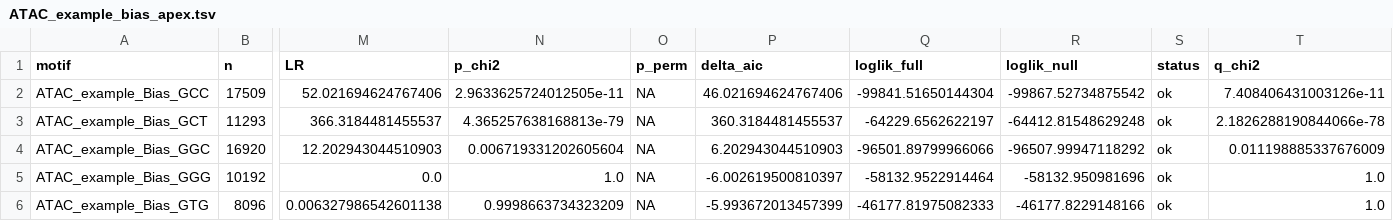
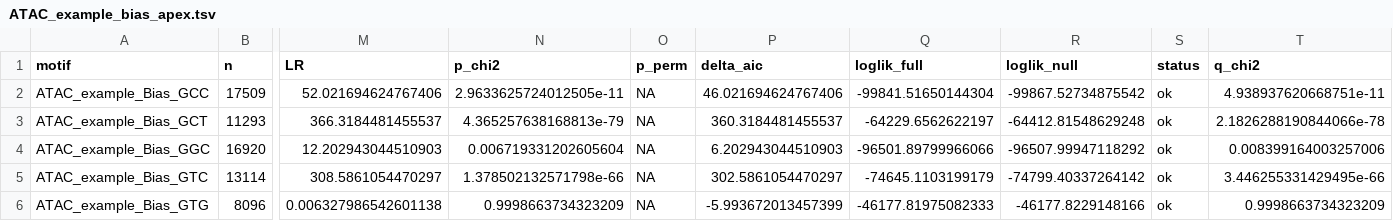
Before and after one commit to diovs/V-plot-criteria, a TSV file: V_plot_pipeline/example/expected/ATAC/ATAC_example_bias_apex.tsv, drawn as a sheet; only a part is shown, gaps mark what is left out; removed rows and columns are numbered as before the commit, all else as after; rows hold the shown columns only; the diff names each change by its address in the sheet, - before the commit and + after, or states it on an @@ line.

```diff
--- a/V_plot_pipeline/example/expected/ATAC/ATAC_example_bias_apex.tsv
+++ b/V_plot_pipeline/example/expected/ATAC/ATAC_example_bias_apex.tsv
-T2 (q_chi2): 7.408406431003126e-11
+T2 (q_chi2): 4.938937620668751e-11
-T4 (q_chi2): 0.011198885337676009
+T4 (q_chi2): 0.008399164003257006
-row 5: ATAC_example_Bias_GGG | 10192 | 0.0 | 1.0 | NA | -6.002619500810397 | -58132.9522914464 | -58132.950981696 | ok | 1.0
+row 5: ATAC_example_Bias_GTC | 13114 | 308.5861054470297 | 1.378502132571798e-66 | NA | 302.5861054470297 | -74645.1103199179 | -74799.40337264142 | ok | 3.446255331429495e-66
-T6 (q_chi2): 1.0
+T6 (q_chi2): 0.9998663734323209
```
Also changed, not shown: V_plot_pipeline/example/expected/ATAC/ATAC_example_cutoffs.csv, V_plot_pipeline/example/expected/DNase/DNase_example_bias_apex.tsv, 19 other files.
